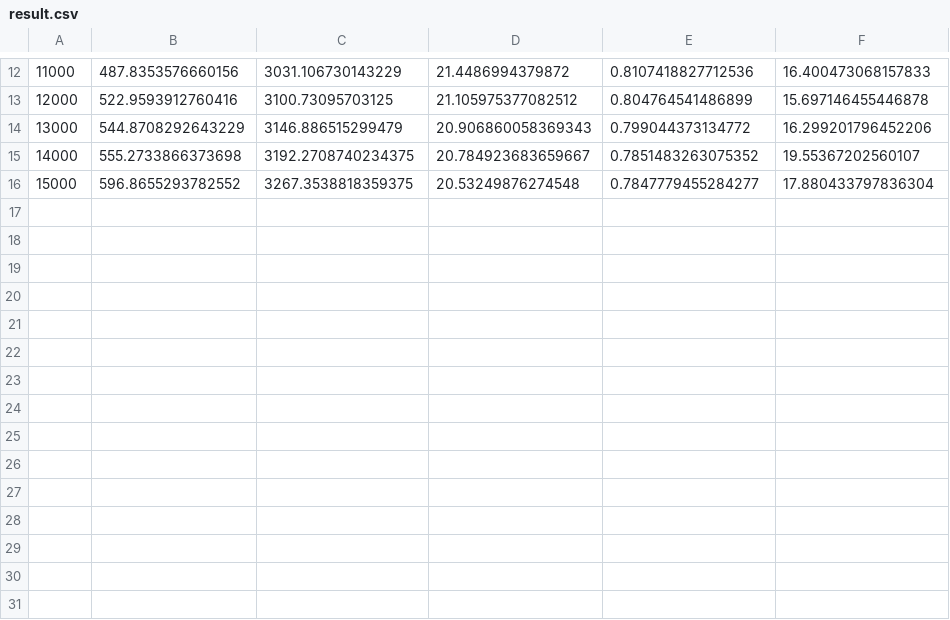
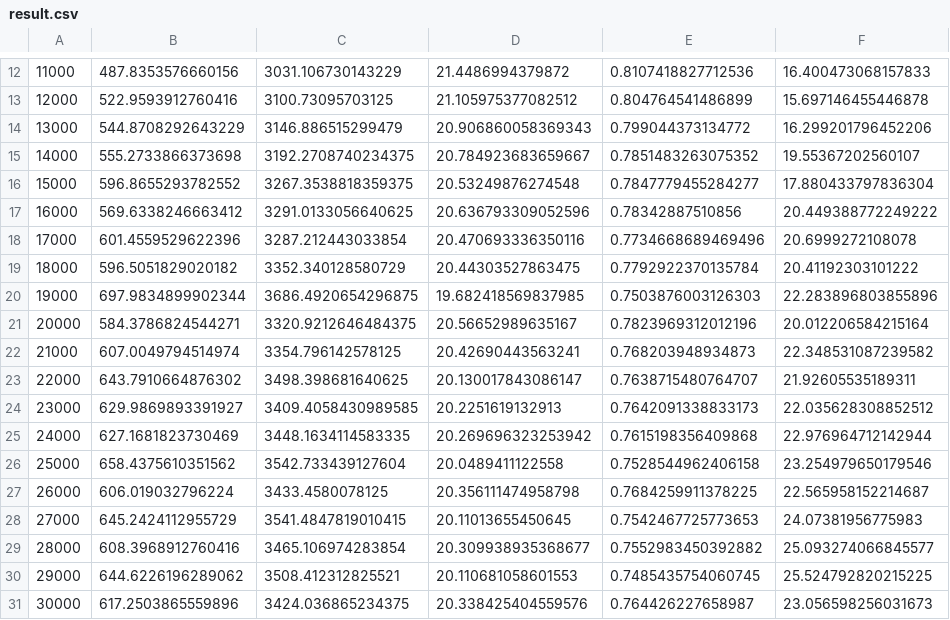
Before and after one commit to enmuser/MyWorkTools, a CSV file: plot/images/ped_channel_val_random/result.csv, drawn as a sheet; only a part is shown, gaps mark what is left out; the diff names each change by its address in the sheet, - before the commit and + after, or states it on an @@ line.

```diff
--- a/plot/images/ped_channel_val_random/result.csv
+++ b/plot/images/ped_channel_val_random/result.csv
+row 17: 16000 | 569.6338246663412 | 3291.0133056640625 | 20.636793309052596 | 0.78342887510856 | 20.449388772249222
+row 18: 17000 | 601.4559529622396 | 3287.212443033854 | 20.470693336350116 | 0.7734668689469496 | 20.6999272108078
+row 19: 18000 | 596.5051829020182 | 3352.340128580729 | 20.44303527863475 | 0.7792922370135784 | 20.41192303101222
+row 20: 19000 | 697.9834899902344 | 3686.4920654296875 | 19.682418569837985 | 0.7503876003126303 | 22.283896803855896
+row 21: 20000 | 584.3786824544271 | 3320.9212646484375 | 20.56652989635167 | 0.7823969312012196 | 20.012206584215164
+row 22: 21000 | 607.0049794514974 | 3354.796142578125 | 20.42690443563241 | 0.768203948934873 | 22.348531087239582
+row 23: 22000 | 643.7910664876302 | 3498.398681640625 | 20.130017843086147 | 0.7638715480764707 | 21.92605535189311
+row 24: 23000 | 629.9869893391927 | 3409.4058430989585 | 20.2251619132913 | 0.7642091338833173 | 22.035628308852512
+row 25: 24000 | 627.1681823730469 | 3448.1634114583335 | 20.269696323253942 | 0.7615198356409868 | 22.976964712142944
+row 26: 25000 | 658.4375610351562 | 3542.733439127604 | 20.0489411122558 | 0.7528544962406158 | 23.254979650179546
+row 27: 26000 | 606.019032796224 | 3433.4580078125 | 20.356111474958798 | 0.7684259911378225 | 22.565958152214687
+row 28: 27000 | 645.2424112955729 | 3541.4847819010415 | 20.11013655450645 | 0.7542467725773653 | 24.07381956775983
+row 29: 28000 | 608.3968912760416 | 3465.106974283854 | 20.309938935368677 | 0.7552983450392882 | 25.093274066845577
+row 30: 29000 | 644.6226196289062 | 3508.412312825521 | 20.110681058601553 | 0.7485435754060745 | 25.524792820215225
+row 31: 30000 | 617.2503865559896 | 3424.036865234375 | 20.338425404559576 | 0.764426227658987 | 23.056598256031673
```
Also changed, not shown: plot/images/kth128_40/result.csv, plot/images/kth_channel_128_40/result.csv, 36 other files.
